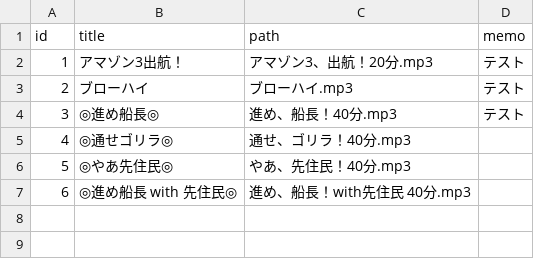
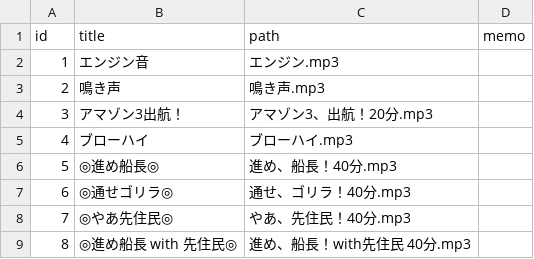
Before and after one commit to yamayu0321/audioPlay, a CSV file: music_list.csv, drawn as a sheet; addresses are those after the commit; the diff names each change by its address in the sheet, - before the commit and + after, or states it on an @@ line.

```diff
--- a/music_list.csv
+++ b/music_list.csv
+row 2: 1 | エンジン音 | エンジン.mp3
+row 3: 2 | 鳴き声 | 鳴き声.mp3
@@ column A (id) renumbered from row 4 down @@
-D4:D6 (memo): テスト
+D4:D6 (memo): (empty)
```
Also changed, not shown: 8 other files.
